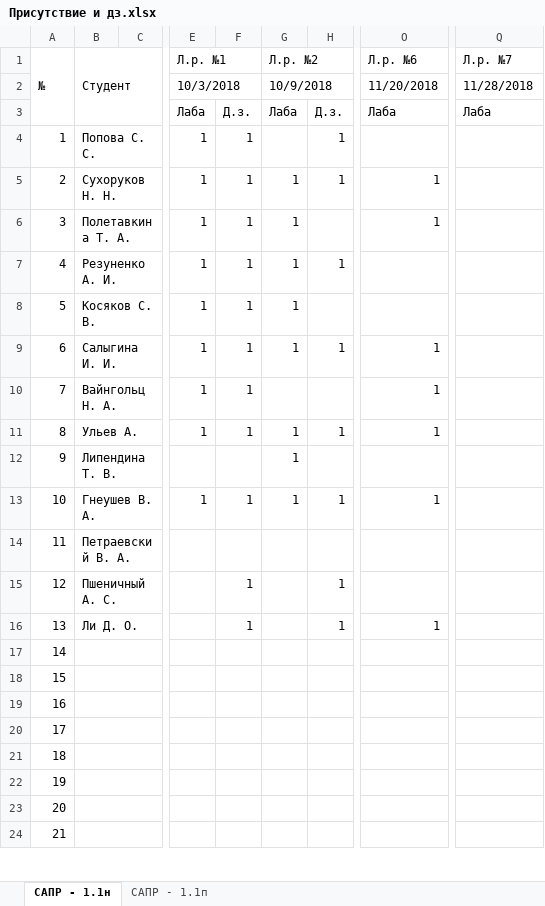
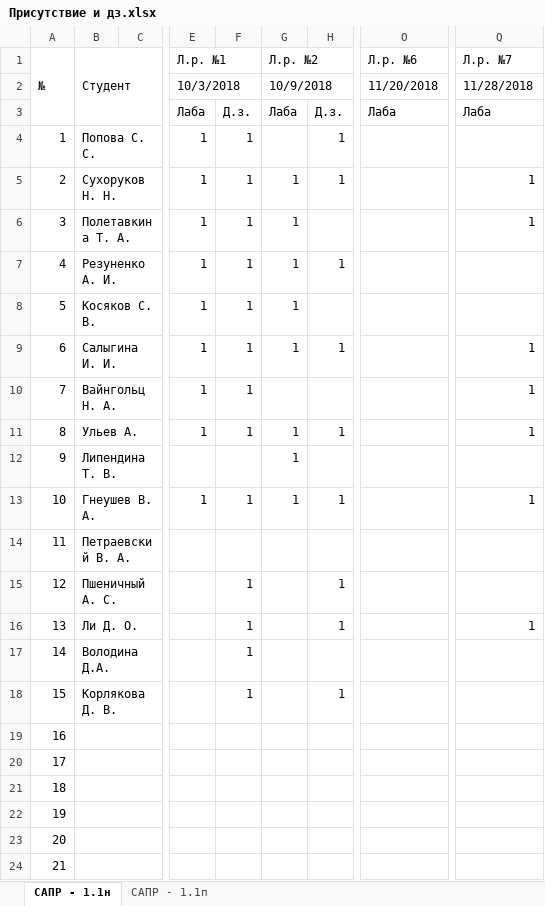
Before and after one commit to SashkaCosmonaut/design-of-aipacs-course, an Excel workbook: Присутствие и дз.xlsx, sheet САПР - 1.1н, drawn as a sheet; only a part is shown, gaps mark what is left out; values as stored, in another font and other column widths than the file's, no cell formats; conditional formats not drawn; the diff names each change by its address in the sheet, - before the commit and + after, or states it on an @@ line.

Commit message:
Проверил несколько работ. Немного обновлена таблица.

```diff
--- a/Присутствие и дз.xlsx (sheet САПР - 1.1н)
+++ b/Присутствие и дз.xlsx (sheet САПР - 1.1н)
-O5:O6 (Л.р. №6): 1
+O5:O6 (Л.р. №6): (empty)
-Q5:Q6 (Л.р. №7): (empty)
+Q5:Q6 (Л.р. №7): 1
-O9:O11 (Л.р. №6): 1
+O9:O11 (Л.р. №6): (empty)
-Q9:Q11 (Л.р. №7): (empty)
+Q9:Q11 (Л.р. №7): 1
-O13 (Л.р. №6): 1
+O13 (Л.р. №6): (empty)
-Q13 (Л.р. №7): (empty)
+Q13 (Л.р. №7): 1
-O16 (Л.р. №6): 1
+O16 (Л.р. №6): (empty)
-Q16 (Л.р. №7): (empty)
+Q16 (Л.р. №7): 1
-B17 (Студент): (empty)
+B17 (Студент): Володина Д.А.
-F17:F18: (empty)
+F17:F18: 1
-B18 (Студент): (empty)
+B18 (Студент): Корлякова Д. В.
-H18: (empty)
+H18: 1
```
Also changed, not shown: sheet САПР - 1.1п, cell formats.
